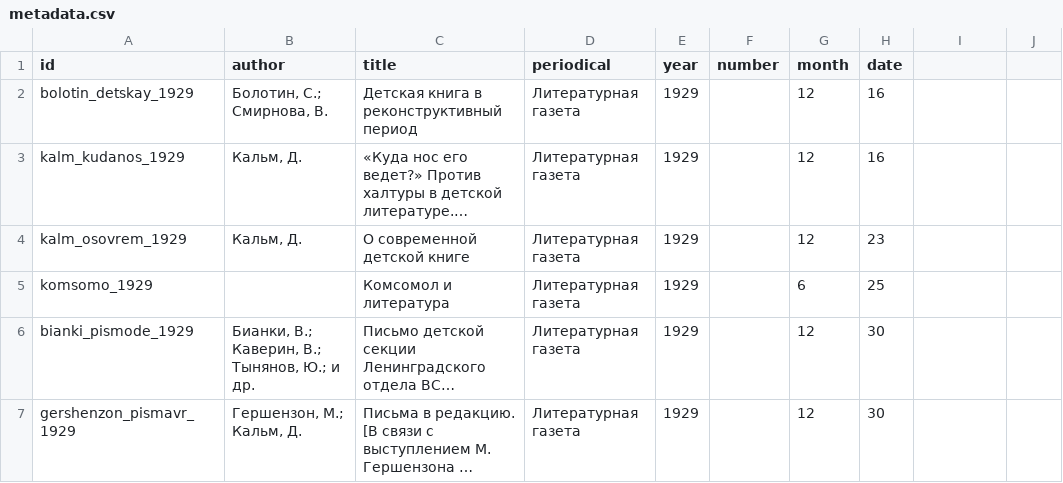
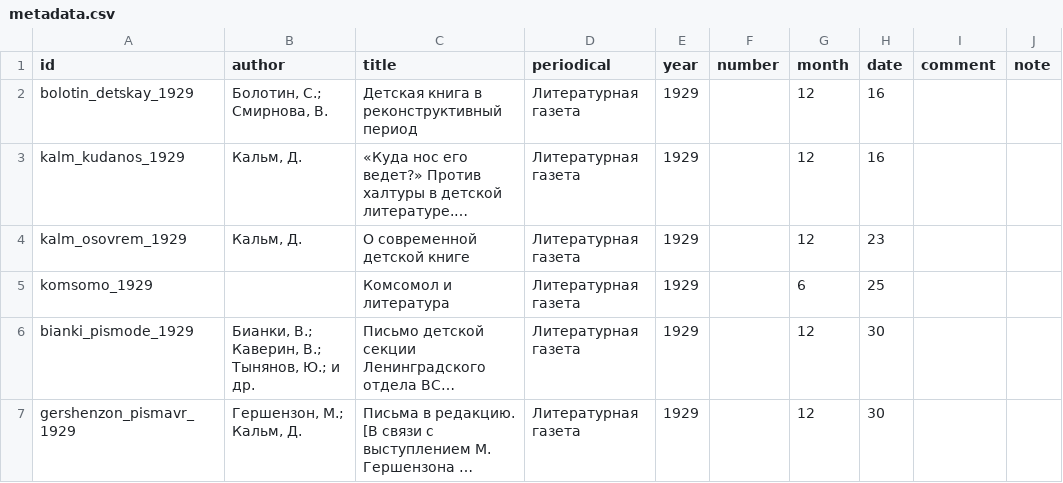
Before and after one commit to maslinych/detcorpus-kritika, a CSV file: metadata.csv, drawn as a sheet; only a part is shown; long unchanged cells end in ….

```diff
--- a/metadata.csv
+++ b/metadata.csv
@@ -1,2 +1,2 @@
-id,author,title,periodical,year,number,month,date,,
+id,author,title,periodical,year,number,month,date,comment,note
 bolotin_detskay_1929,"Болотин, С.; Смирнова, В.","Детская книга в реконструктивный период","Литературная газета",1929,,12,16,,
```
Also changed, not shown: 25 other files.
